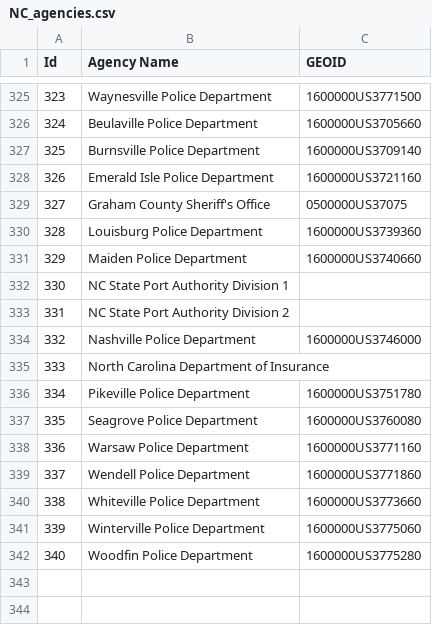
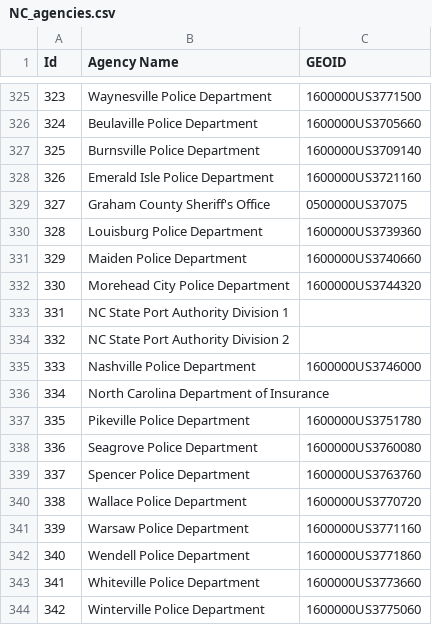
Before and after one commit to caktus/Traffic-Stops, a CSV file: nc/data/NC_agencies.csv, drawn as a sheet; only a part is shown, gaps mark what is left out; the shorter side is filled out with more unchanged rows; addresses are those after the commit; the diff names each change by its address in the sheet, - before the commit and + after, or states it on an @@ line.

Commit message:
Update with latest list

```diff
--- a/nc/data/NC_agencies.csv
+++ b/nc/data/NC_agencies.csv
+row 332: 330 | Morehead City Police Department | 1600000US3744320
@@ column A (Id) renumbered from row 333 down @@
+row 339: 337 | Spencer Police Department | 1600000US3763760
+row 340: 338 | Wallace Police Department | 1600000US3770720
```
